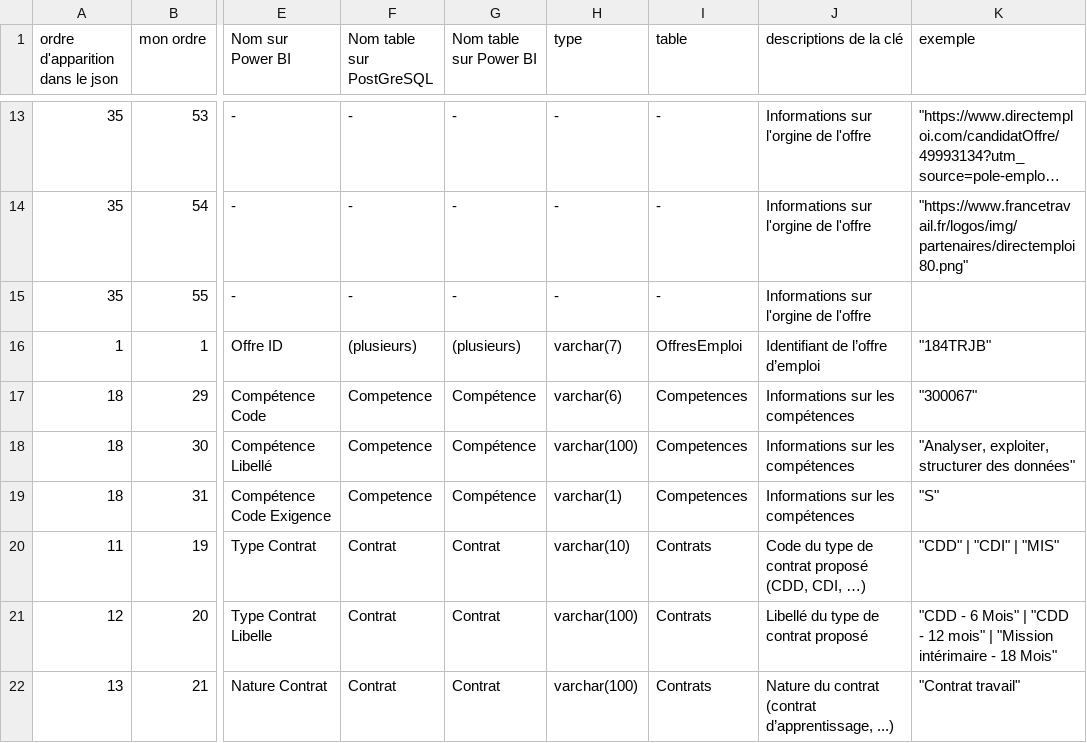
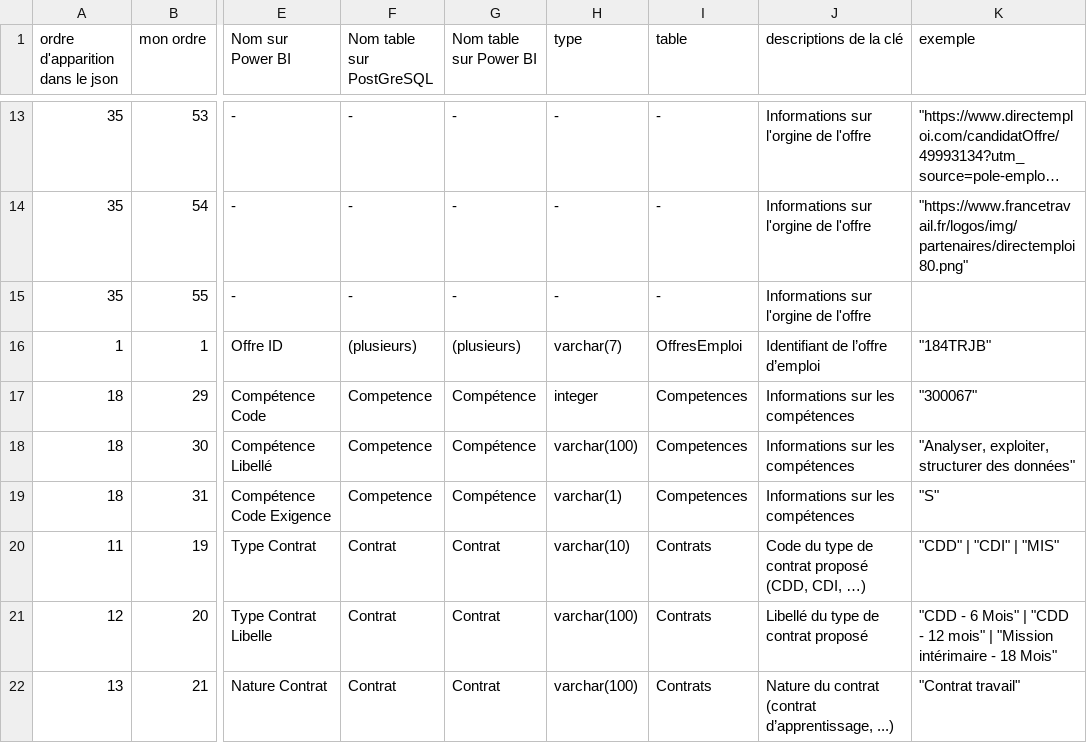
Before and after one commit to vimchun/Job-Market-in-France, a CSV file: load_sql/France_Travail/francetravail_columns.csv, drawn as a sheet; only a part is shown, gaps mark what is left out; long unchanged cells end in …; the diff names each change by its address in the sheet, - before the commit and + after, or states it on an @@ line.

Commit message:
update script psycopg2 pour écrire les tables Competence et Offre_Competence

```diff
--- a/load_sql/France_Travail/francetravail_columns.csv
+++ b/load_sql/France_Travail/francetravail_columns.csv
-H17 (type): varchar(6)
+H17 (type): integer
```
Also changed, not shown: 5 other files.
